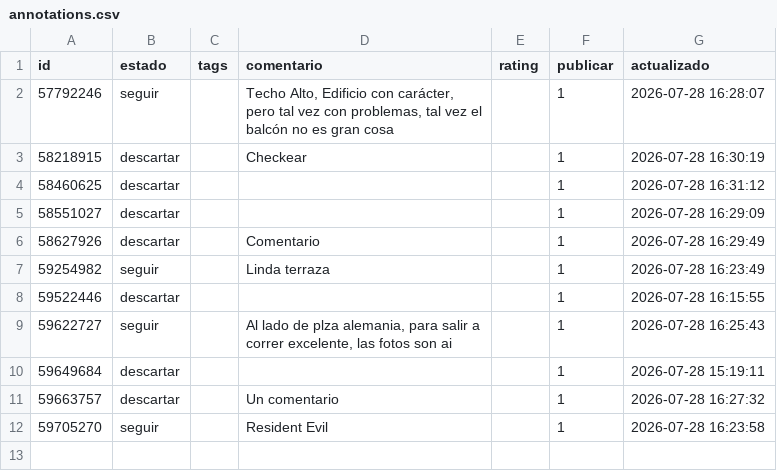
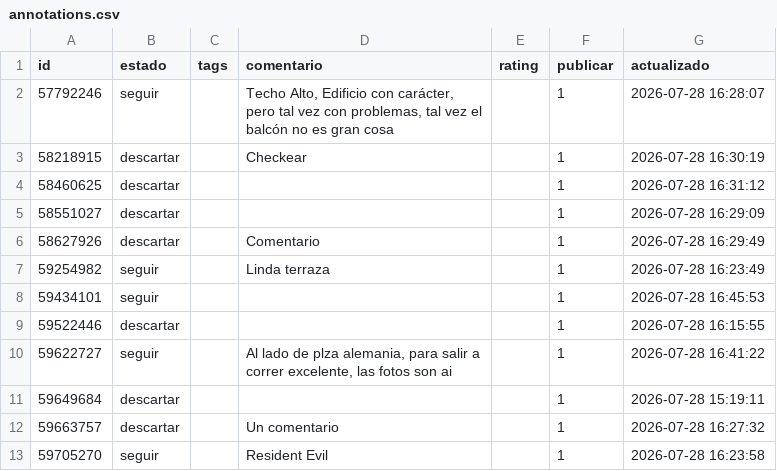
Before and after one commit to Sherm4nLC/zonaprops-analysis, a CSV file: data/annotations.csv, drawn as a sheet.

Commit message:
anotaciones 2026-07-28 16:45

```diff
--- a/data/annotations.csv
+++ b/data/annotations.csv
@@ -7,4 +7,5 @@ id;estado;tags;comentario;rating;publicar;actualizado
 59254982;seguir;;Linda terraza;;1;2026-07-28 16:23:49
+59434101;seguir;;;;1;2026-07-28 16:45:53
 59522446;descartar;;;;1;2026-07-28 16:15:55
-59622727;seguir;;Al lado de plza alemania, para salir a correr excelente, las fotos son ai;;1;2026-07-28 16:25:43
+59622727;seguir;;Al lado de plza alemania, para salir a correr excelente, las fotos son ai;;1;2026-07-28 16:41:22
 59649684;descartar;;;;1;2026-07-28 15:19:11
```
